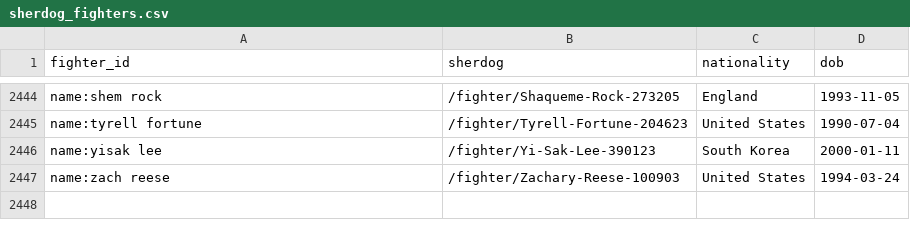
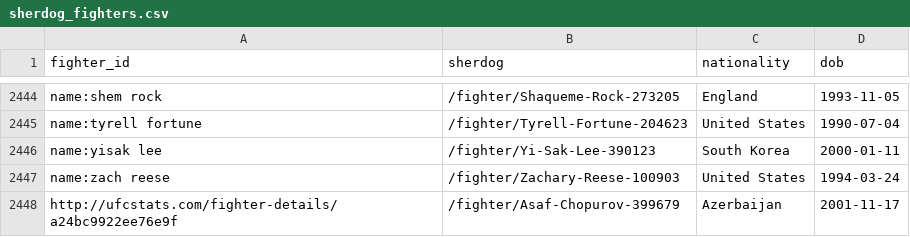
Before and after one commit to johnthewizwe23/FightIQ, a CSV file: records/sherdog_fighters.csv, drawn as a sheet; only a part is shown, gaps mark what is left out; the diff names each change by its address in the sheet, - before the commit and + after, or states it on an @@ line.

Commit message:
FightIQ update 2026-10-19 08:29 UTC

```diff
--- a/records/sherdog_fighters.csv
+++ b/records/sherdog_fighters.csv
+row 2448: http://ufcstats.com/fighter-details/a24bc9922ee76e9f | /fighter/Asaf-Chopurov-399679 | Azerbaijan | 2001-11-17
```
Also changed, not shown: site_data/tracking.csv, 8 other files.
